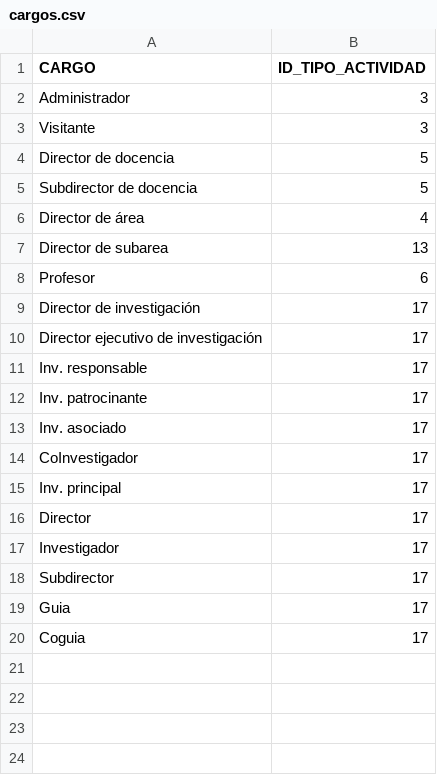
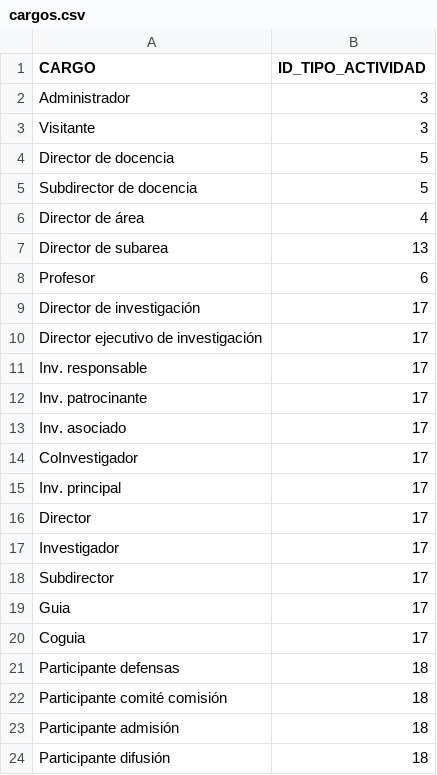
Before and after one commit to eperezf/EvaluacionFIC, a CSV file: database/seeds/csvs/cargos.csv, drawn as a sheet.

Commit message:
Nueva admin + actividad + cargos
Se añade a Diana como Admin de la plataforma, ademas de añadir un nuevo tipo de actividad llamado "Otras" bajo acuerdo con TI, y se crean cargos asociados a los distintos tipos de cargos en "Otras" actividades

```diff
--- a/database/seeds/csvs/cargos.csv
+++ b/database/seeds/csvs/cargos.csv
@@ -20 +20,5 @@ Guia,17
 Coguia,17
+Participante defensas,18
+Participante comité comisión,18
+Participante admisión,18
+Participante difusión,18
```
Also changed, not shown: 3 other files.
